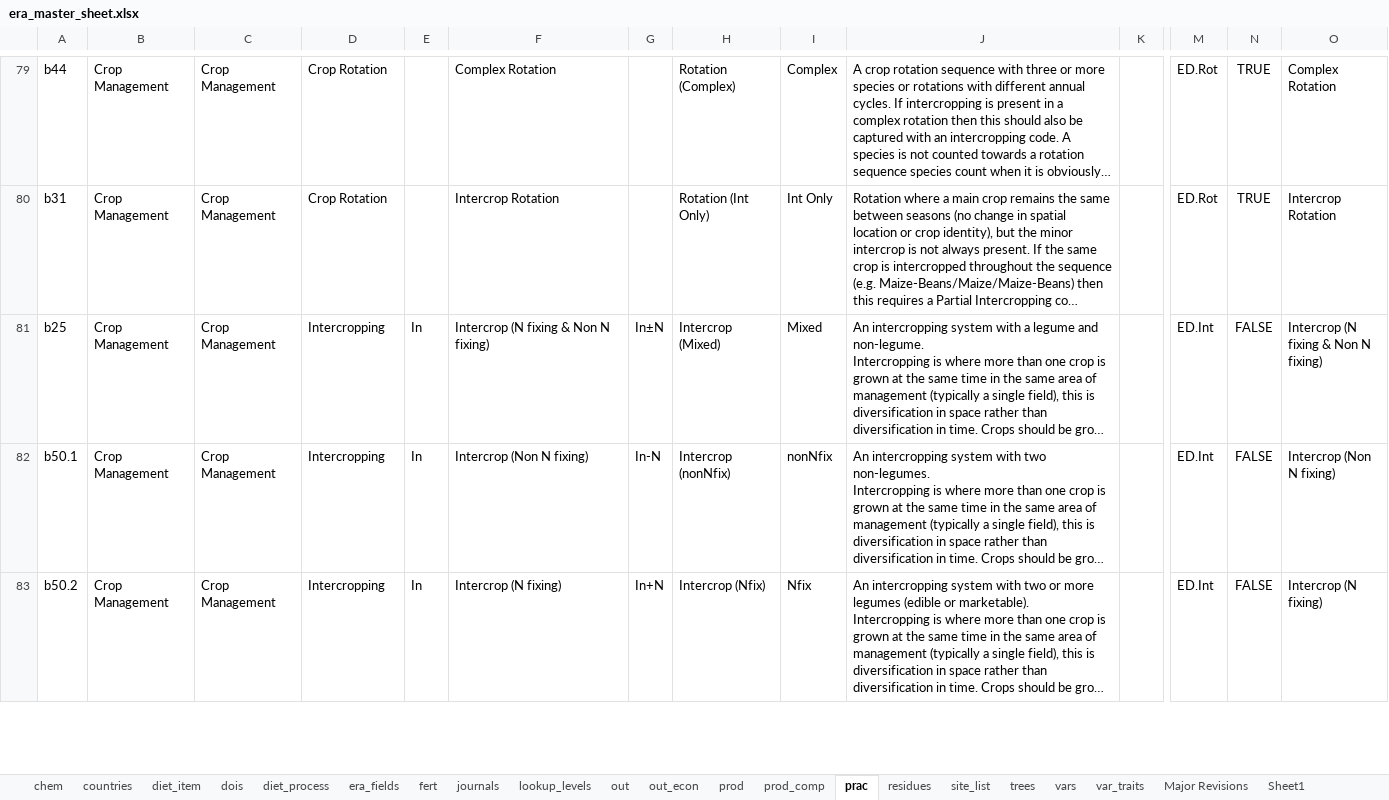
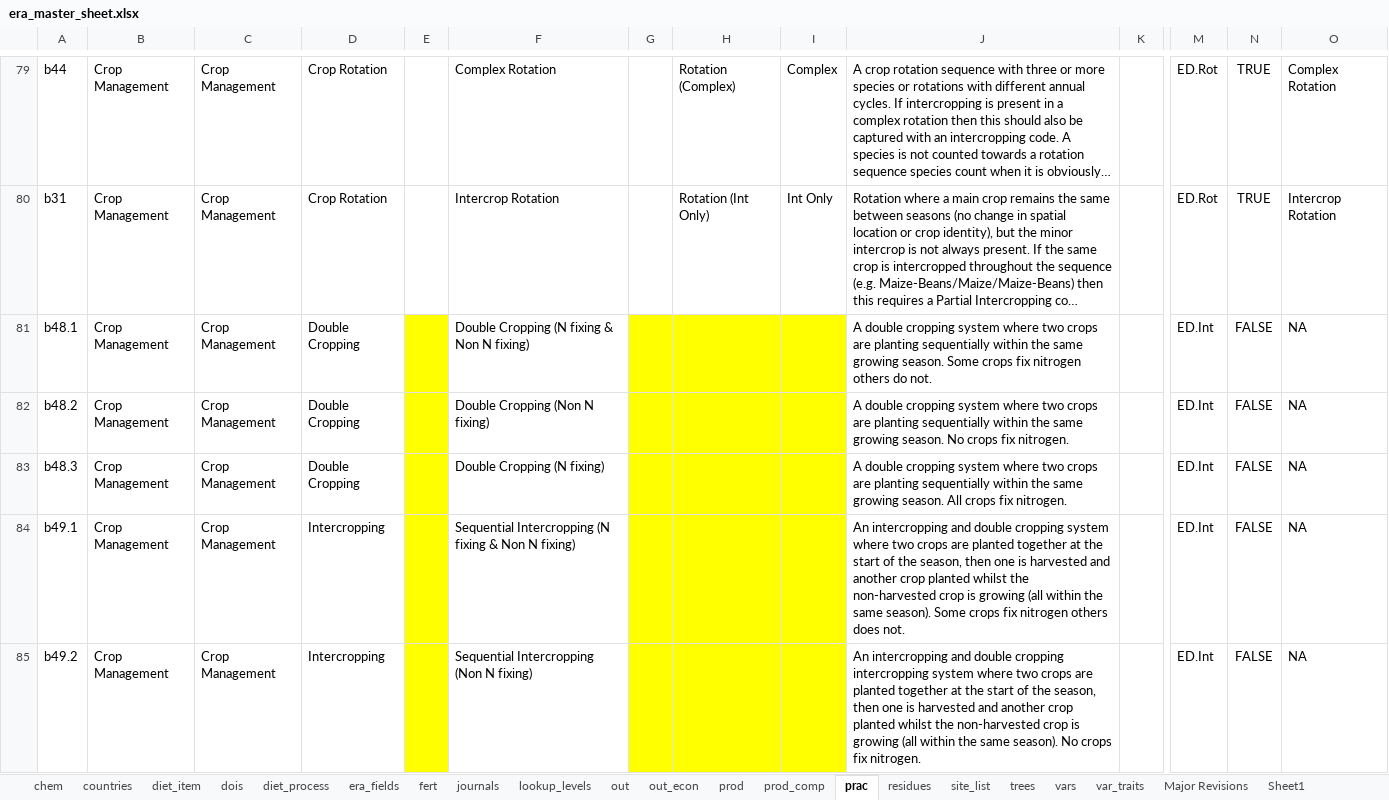
Before and after one commit to peetmate/era_codes, an Excel workbook: era_master_sheet.xlsx, sheet prac, drawn as a sheet; only a part is shown, gaps mark what is left out; the shorter side is filled out with more unchanged rows; long unchanged cells end in …; values as stored, in another font and other column widths than the file's, no borders; conditional formats not drawn; rows hold the shown columns only; the diff covers the shown part only; the diff names each change by its address in the sheet, - before the commit and + after, or states it on an @@ line.

Commit message:
Double, sequential and relay cropping systems added

```diff
--- a/era_master_sheet.xlsx (sheet prac)
+++ b/era_master_sheet.xlsx (sheet prac)
+row 81: b48.1 | Crop Management | Crop Management | Double Cropping |  | Double Cropping (N fixing & Non N fixing) |  |  |  | A double cropping system where two crops are planting sequentially within the same growing season. Some crops fix nitrogen others do not. |  | ED.Int | FALSE | NA
+row 82: b48.2 | Crop Management | Crop Management | Double Cropping |  | Double Cropping (Non N fixing) |  |  |  | A double cropping system where two crops are planting sequentially within the same growing season. No crops fix nitrogen. |  | ED.Int | FALSE | NA
+row 83: b48.3 | Crop Management | Crop Management | Double Cropping |  | Double Cropping (N fixing) |  |  |  | A double cropping system where two crops are planting sequentially within the same growing season. All crops fix nitrogen. |  | ED.Int | FALSE | NA
+row 84: b49.1 | Crop Management | Crop Management | Intercropping |  | Sequential Intercropping (N fixing & Non N fixing) |  |  |  | An intercropping and double cropping system where two crops are planted together at the start of the season, then one is harvested and another crop planted whilst the non-harvested crop is growing (all within the same season). Some crops fix nitrogen others does not. |  | ED.Int | FALSE | NA
+row 85: b49.2 | Crop Management | Crop Management | Intercropping |  | Sequential Intercropping (Non N fixing) |  |  |  | An intercropping and double cropping intercropping system where two crops are planted together at the start of the season, then one is harvested and another crop planted whilst the non-harvested crop is growing (all within the same season). No crops fix nitrogen. |  | ED.Int | FALSE | NA
```
Also changed, not shown: 4 added rows elsewhere in this sheet, sheet lookup_levels, sheet vars, sheet prod, sheet journals, sheet residues, hidden cells.
